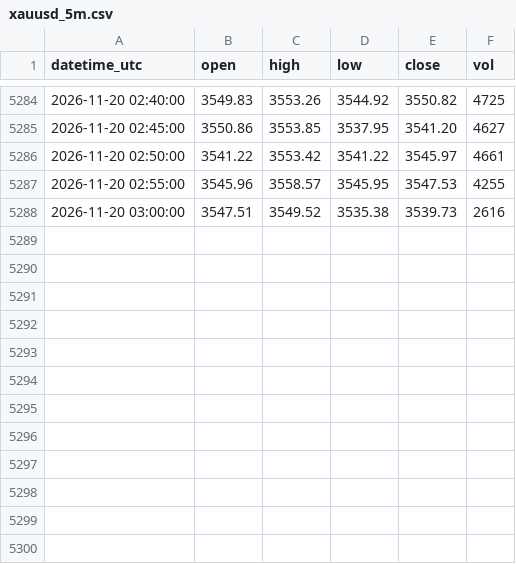
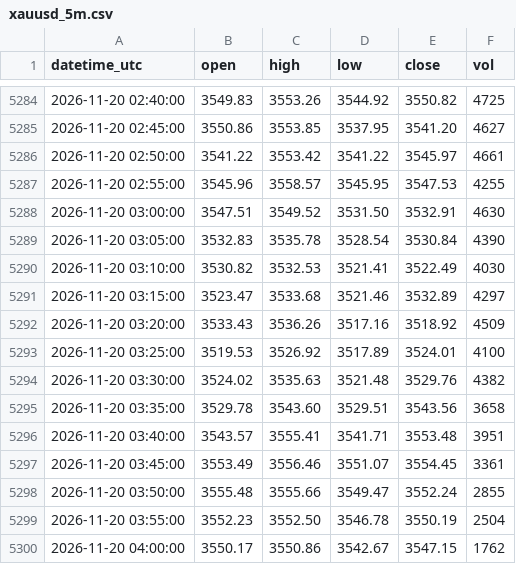
Before and after one commit to sxy999215/xauusd-market-data, a CSV file: data/xauusd_5m.csv, drawn as a sheet; only a part is shown, gaps mark what is left out.

Commit message:
Hourly gold K-line update 1/1 (latest 2026-11-20 04:02:00 UTC)

```diff
--- a/data/xauusd_5m.csv
+++ b/data/xauusd_5m.csv
@@ -5287,2 +5287,14 @@ datetime_utc,open,high,low,close,vol
 2026-11-20 02:55:00,3545.96,3558.57,3545.95,3547.53,4255
-2026-11-20 03:00:00,3547.51,3549.52,3535.38,3539.73,2616
+2026-11-20 03:00:00,3547.51,3549.52,3531.50,3532.91,4630
+2026-11-20 03:05:00,3532.83,3535.78,3528.54,3530.84,4390
+2026-11-20 03:10:00,3530.82,3532.53,3521.41,3522.49,4030
+2026-11-20 03:15:00,3523.47,3533.68,3521.46,3532.89,4297
+2026-11-20 03:20:00,3533.43,3536.26,3517.16,3518.92,4509
+2026-11-20 03:25:00,3519.53,3526.92,3517.89,3524.01,4100
+2026-11-20 03:30:00,3524.02,3535.63,3521.48,3529.76,4382
+2026-11-20 03:35:00,3529.78,3543.60,3529.51,3543.56,3658
+2026-11-20 03:40:00,3543.57,3555.41,3541.71,3553.48,3951
+2026-11-20 03:45:00,3553.49,3556.46,3551.07,3554.45,3361
+2026-11-20 03:50:00,3555.48,3555.66,3549.47,3552.24,2855
+2026-11-20 03:55:00,3552.23,3552.50,3546.78,3550.19,2504
+2026-11-20 04:00:00,3550.17,3550.86,3542.67,3547.15,1762
```
